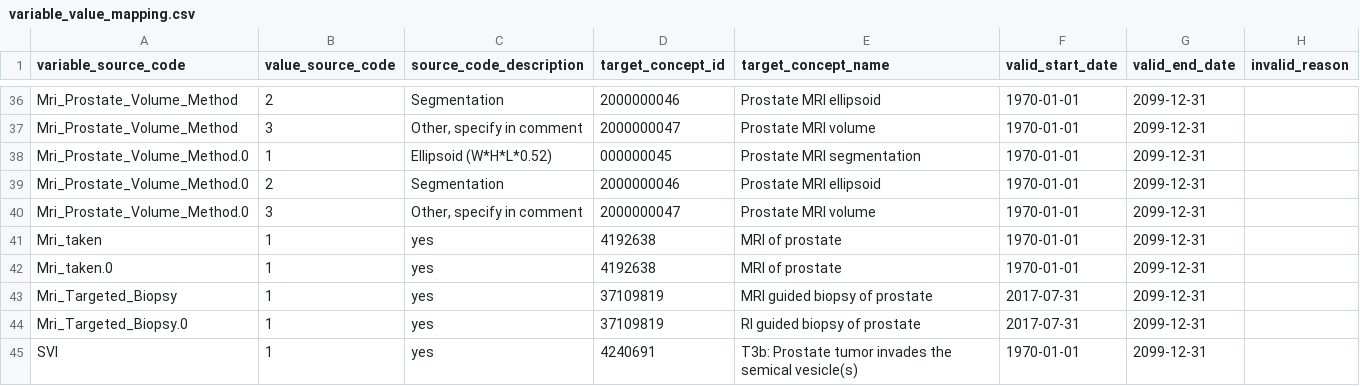
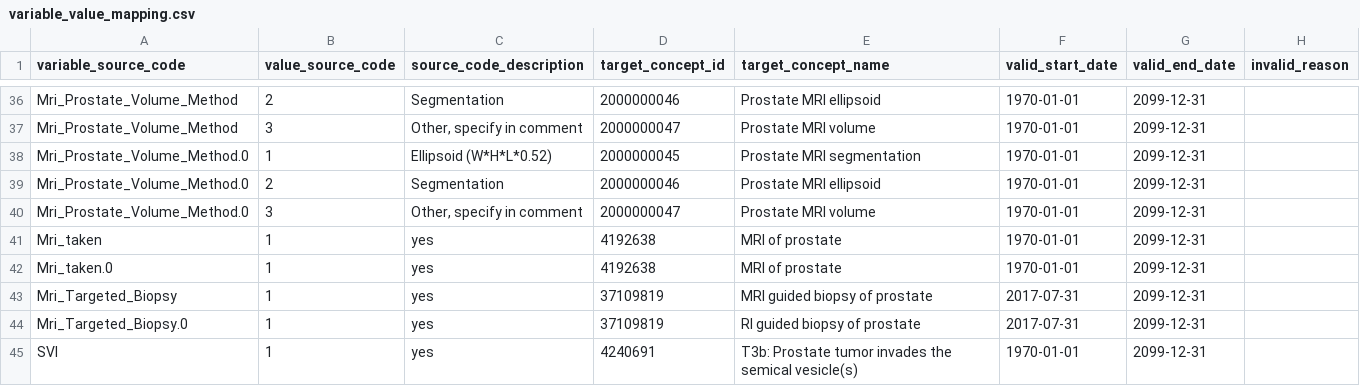
Before and after one commit to thehyve/ohdsi-etl-prias, a CSV file: resources/mapping_tables/variable_value_mapping.csv, drawn as a sheet; only a part is shown, gaps mark what is left out.

```diff
--- a/resources/mapping_tables/variable_value_mapping.csv
+++ b/resources/mapping_tables/variable_value_mapping.csv
@@ -37,3 +37,3 @@ Mri_Prostate_Volume_Method,2,Segmentation,2000000046,Prostate MRI ellipsoid,1970
 Mri_Prostate_Volume_Method,3,"Other, specify in comment",2000000047,Prostate MRI volume,1970-01-01,2099-12-31,
-Mri_Prostate_Volume_Method.0,1,Ellipsoid (W*H*L*0.52),000000045,Prostate MRI segmentation,1970-01-01,2099-12-31,
+Mri_Prostate_Volume_Method.0,1,Ellipsoid (W*H*L*0.52),2000000045,Prostate MRI segmentation,1970-01-01,2099-12-31,
 Mri_Prostate_Volume_Method.0,2,Segmentation,2000000046,Prostate MRI ellipsoid,1970-01-01,2099-12-31,
```
Also changed, not shown: 2 other files.
